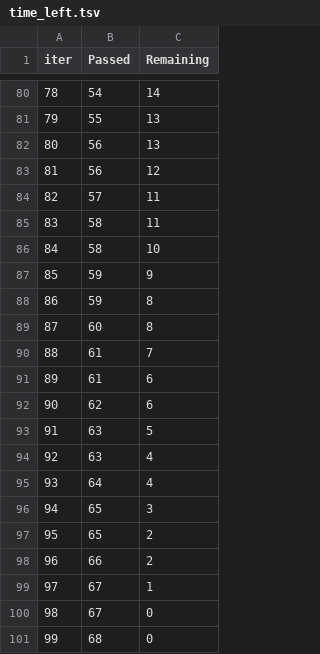
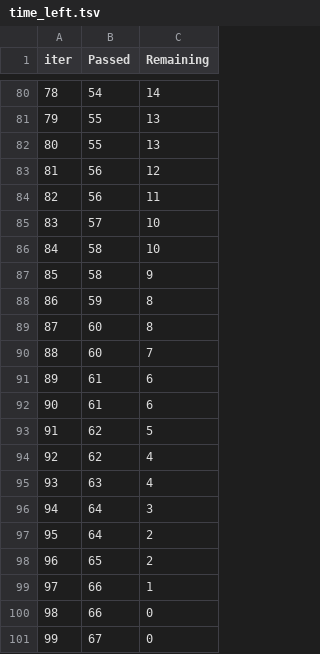
Before and after one commit to Kammarishivashankar/student_performance_indicator, a TSV file: catboost_info/time_left.tsv, drawn as a sheet; only a part is shown, gaps mark what is left out; removed rows and columns are numbered as before the commit, all else as after; the diff covers the shown part only; the diff names each change by its address in the sheet, - before the commit and + after, or states it on an @@ line.

```diff
--- a/catboost_info/time_left.tsv
+++ b/catboost_info/time_left.tsv
@@ column A (iter) renumbered between rows 3 and 101 @@
-B82 (Passed): 56
+B82 (Passed): 55
+row 84: 82 | 56 | 11
-C85 (Remaining): 11
+C85 (Remaining): 10
-row 85: 83 | 58 | 11
-B87 (Passed): 59
+B87 (Passed): 58
-B90 (Passed): 61
+B90 (Passed): 60
+row 92: 90 | 61 | 6
-C93 (Remaining): 6
+C93 (Remaining): 5
-row 93: 91 | 63 | 5
+row 94: 92 | 62 | 4
-C96 (Remaining): 4
+C96 (Remaining): 3
-row 96: 94 | 65 | 3
+row 97: 95 | 64 | 2
-C99 (Remaining): 2
+C99 (Remaining): 1
-row 99: 97 | 67 | 1
+row 100: 98 | 66 | 0
-row 101: 99 | 68 | 0
```
Also changed, not shown: 19 added rows, 19 removed rows and 48 edited cells elsewhere in this file, Data/Raw_data.csv, Data/test.csv, 20 other files.
